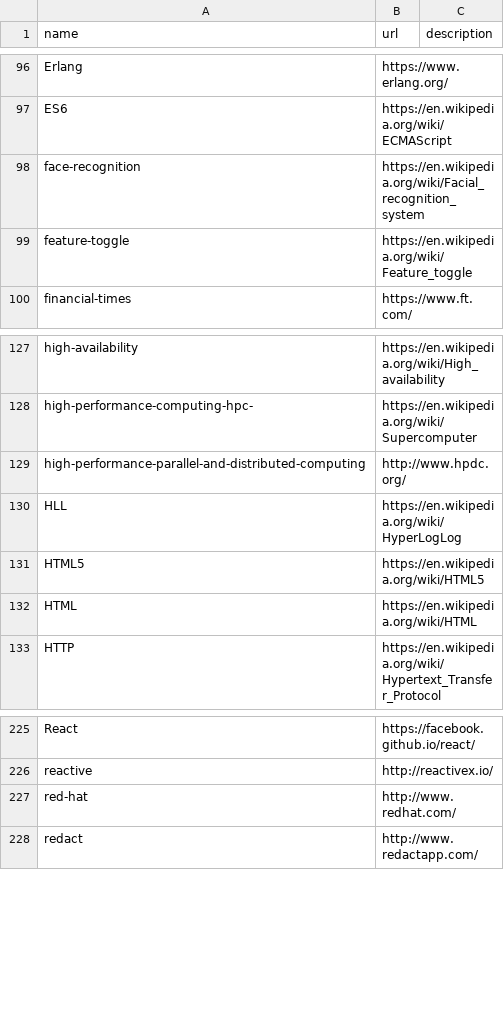
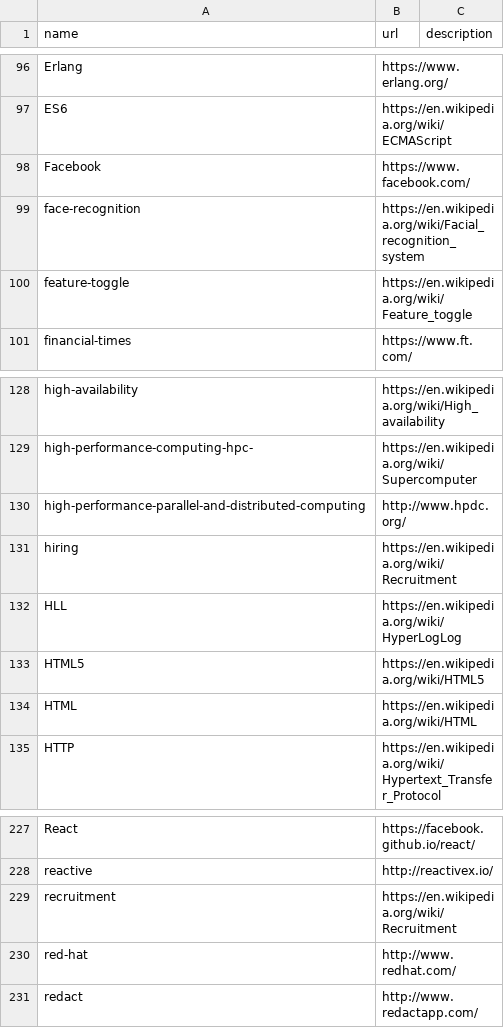
Before and after one commit to szabgab/codeandtalk.com, a CSV file: data/tags.csv, drawn as a sheet; only a part is shown, gaps mark what is left out; the diff names each change by its address in the sheet, - before the commit and + after, or states it on an @@ line.

```diff
--- a/data/tags.csv
+++ b/data/tags.csv
+row 98: Facebook | https://www.facebook.com/
+row 131: hiring | https://en.wikipedia.org/wiki/Recruitment
+row 229: recruitment | https://en.wikipedia.org/wiki/Recruitment
```
Also changed, not shown: 3 other files.
